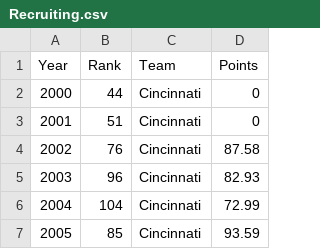
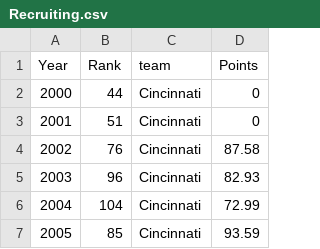
Before and after one commit to IT4063C-Fall24/final-project-nelsomc, a CSV file: Data/Recruiting.csv, drawn as a sheet; only a part is shown.

```diff
--- a/Data/Recruiting.csv
+++ b/Data/Recruiting.csv
@@ -1,2 +1,2 @@
-Year,Rank,Team,Points
+Year,Rank,team,Points
 2000,44,Cincinnati,0
```
Also changed, not shown: Data/Data1.csv, 2 other files.
